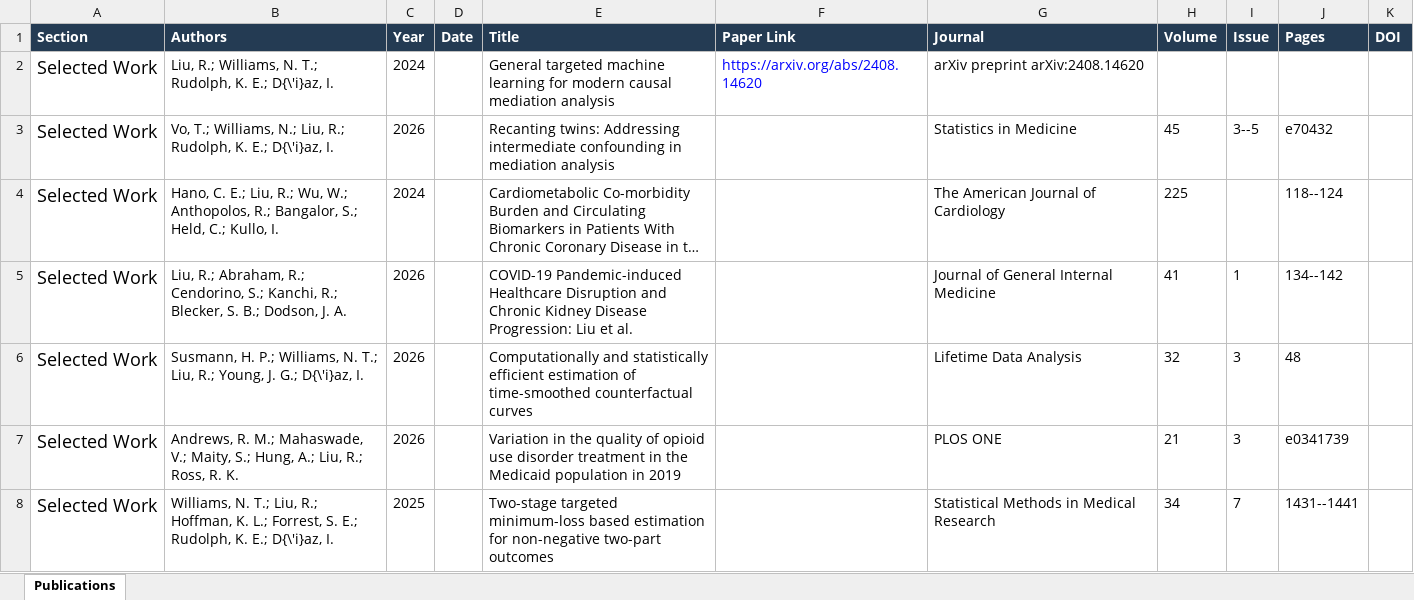
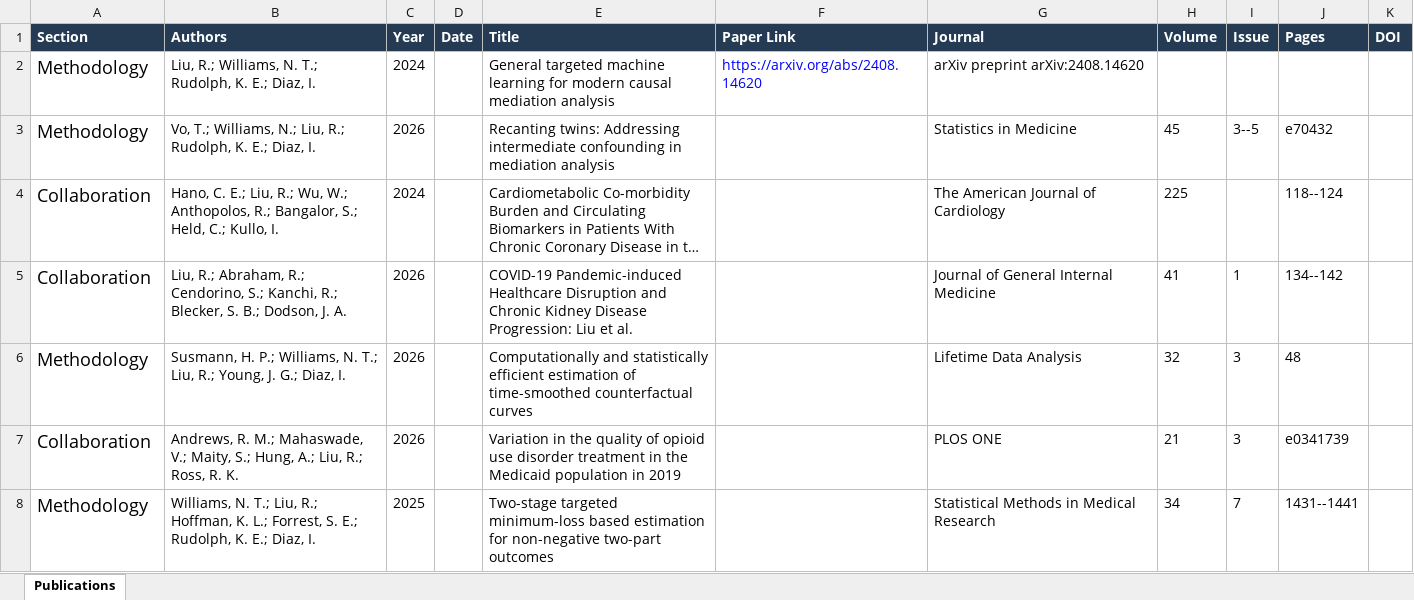
Before and after one commit to rich2355/richard_liu_academic_website, an Excel workbook: publications.xlsx, sheet Publications, drawn as a sheet; only a part is shown; long unchanged cells end in …; values as stored, in another font and other column widths than the file's, no borders; table styles not drawn; the diff covers the shown part only; the diff names each change by its address in the sheet, - before the commit and + after, or states it on an @@ line.

```diff
--- a/publications.xlsx (sheet Publications)
+++ b/publications.xlsx (sheet Publications)
-A2:A3 (Section): Selected Work
+A2:A3 (Section): Methodology
-B2 (Authors): …K. E.; D{\'i}az, I.
+B2 (Authors): …K. E.; Diaz, I.
-B3 (Authors): …K. E.; D{\'i}az, I.
+B3 (Authors): …K. E.; Diaz, I.
-A4:A5 (Section): Selected Work
+A4:A5 (Section): Collaboration
-A6 (Section): Selected Work
+A6 (Section): Methodology
-B6 (Authors): …J. G.; D{\'i}az, I.
+B6 (Authors): …J. G.; Diaz, I.
-A7 (Section): Selected Work
+A7 (Section): Collaboration
-A8 (Section): Selected Work
+A8 (Section): Methodology
-B8 (Authors): …K. E.; D{\'i}az, I.
+B8 (Authors): …K. E.; Diaz, I.
```
Also changed, not shown: 9 edited cells elsewhere in this sheet, 39 other files.
